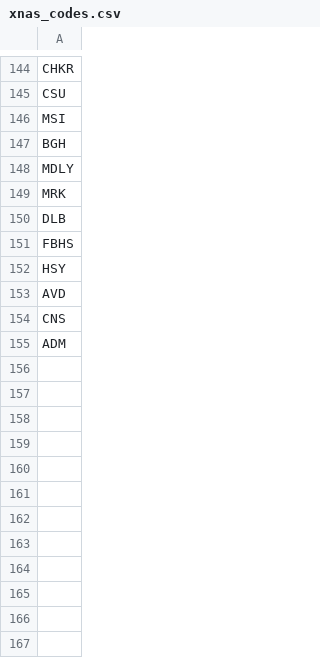
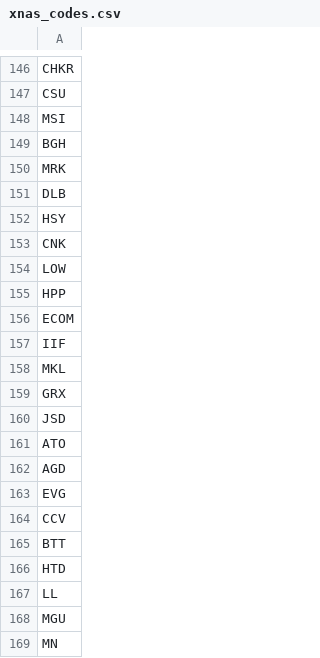
Before and after one commit to RAF-SI-2021/Osiguranje-Back, a CSV file: securities/src/main/resources/xnas_codes.csv, drawn as a sheet; only a part is shown, gaps mark what is left out; the diff covers the shown part only.

```diff
--- a/securities/src/main/resources/xnas_codes.csv
+++ b/securities/src/main/resources/xnas_codes.csv
@@ -147,9 +149,21 @@ MSI
 BGH
-MDLY
 MRK
 DLB
-FBHS
 HSY
-AVD
-CNS
-ADM
+CNK
+LOW
+HPP
+ECOM
+IIF
+MKL
+GRX
+JSD
+ATO
+AGD
+EVG
+CCV
+BTT
+HTD
+LL
+MGU
+MN
```
Also changed, not shown: 148 added rows, 4 removed rows, 1 moved row and 1 edited cell elsewhere in this file, securities/src/main/resources/currencies.csv, 23 other files.
